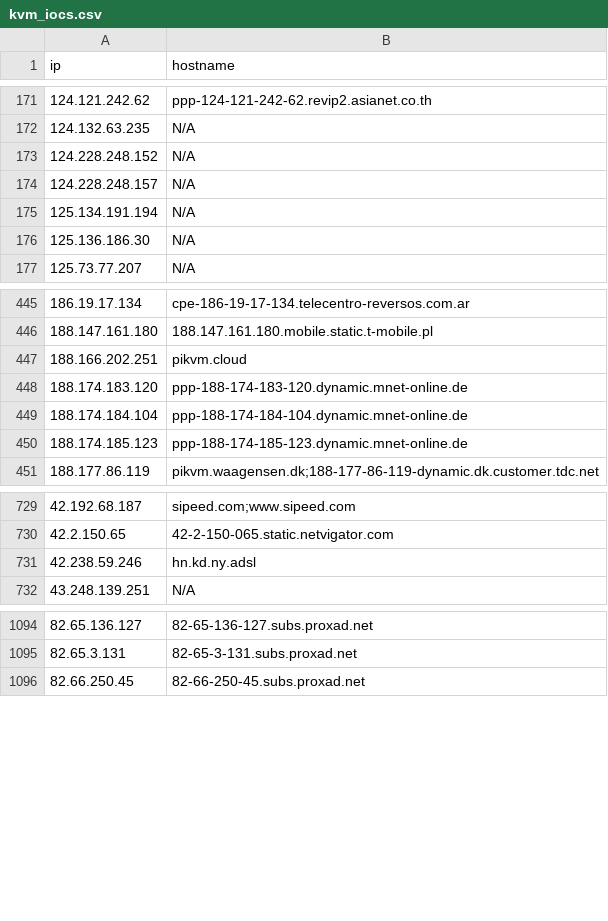
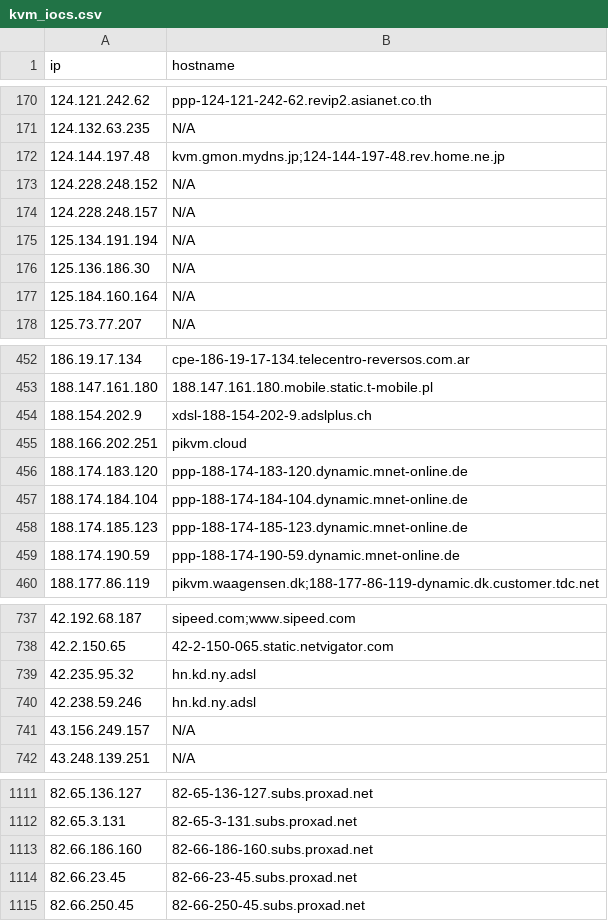
Before and after one commit to u5506878717-glitch/IP-KVM-IPs, a CSV file: kvm_iocs.csv, drawn as a sheet; only a part is shown, gaps mark what is left out; the diff covers the shown part only.

```diff
--- a/kvm_iocs.csv
+++ b/kvm_iocs.csv
@@ -172,2 +171,3 @@ ip,hostname
 124.132.63.235,N/A
+124.144.197.48,kvm.gmon.mydns.jp;124-144-197-48.rev.home.ne.jp
 124.228.248.152,N/A
@@ -176,2 +176,3 @@ ip,hostname
 125.136.186.30,N/A
+125.184.160.164,N/A
 125.73.77.207,N/A
@@ -446,2 +453,3 @@ ip,hostname
 188.147.161.180,188.147.161.180.mobile.static.t-mobile.pl
+188.154.202.9,xdsl-188-154-202-9.adslplus.ch
 188.166.202.251,pikvm.cloud
@@ -450,2 +458,3 @@ ip,hostname
 188.174.185.123,ppp-188-174-185-123.dynamic.mnet-online.de
+188.174.190.59,ppp-188-174-190-59.dynamic.mnet-online.de
 188.177.86.119,pikvm.waagensen.dk;188-177-86-119-dynamic.dk.customer.tdc.net
@@ -730,3 +738,5 @@ ip,hostname
 42.2.150.65,42-2-150-065.static.netvigator.com
+42.235.95.32,hn.kd.ny.adsl
 42.238.59.246,hn.kd.ny.adsl
+43.156.249.157,N/A
 43.248.139.251,N/A
@@ -1095,2 +1112,4 @@ ip,hostname
 82.65.3.131,82-65-3-131.subs.proxad.net
+82.66.186.160,82-66-186-160.subs.proxad.net
+82.66.23.45,82-66-23-45.subs.proxad.net
 82.66.250.45,82-66-250-45.subs.proxad.net
```
Also changed, not shown: 25 added rows and 14 removed rows elsewhere in this file.
